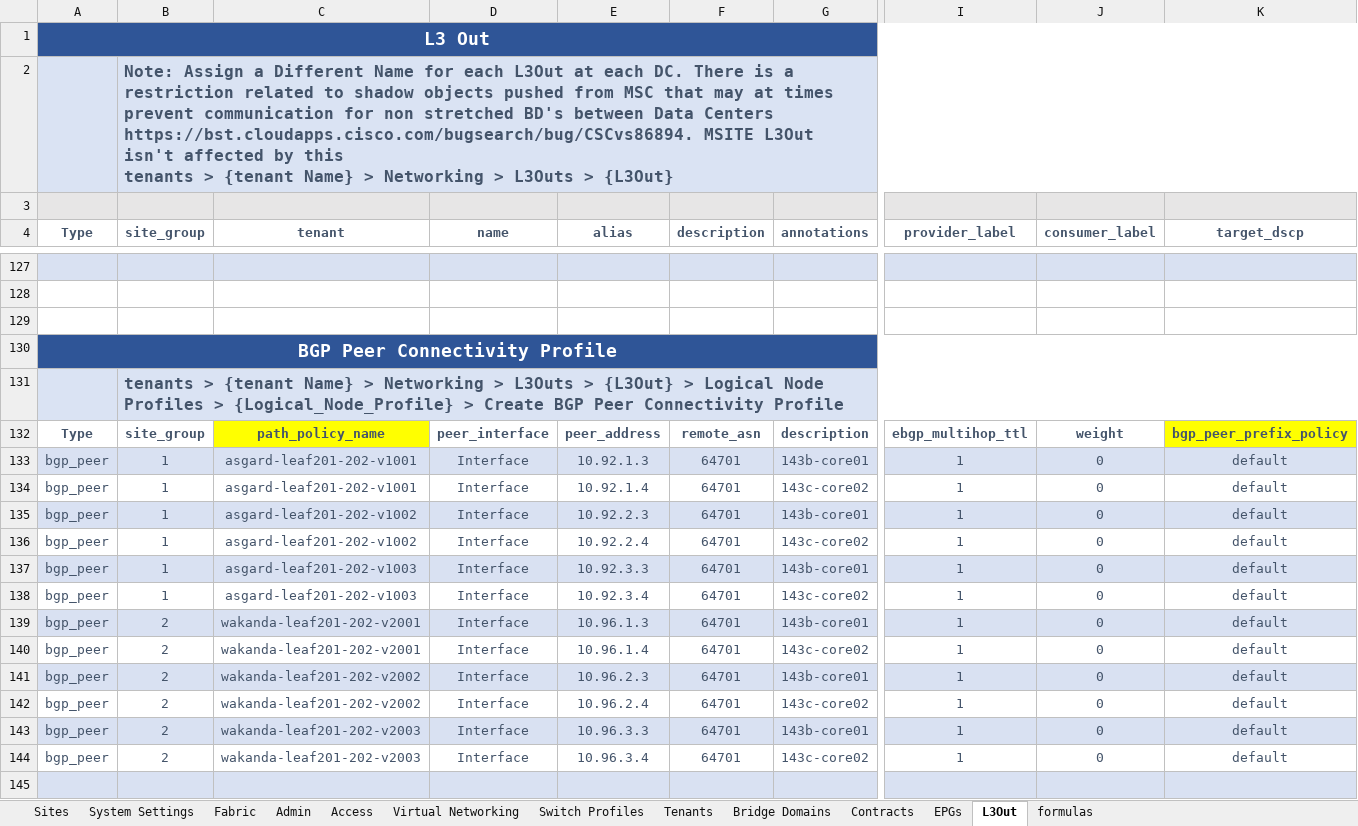
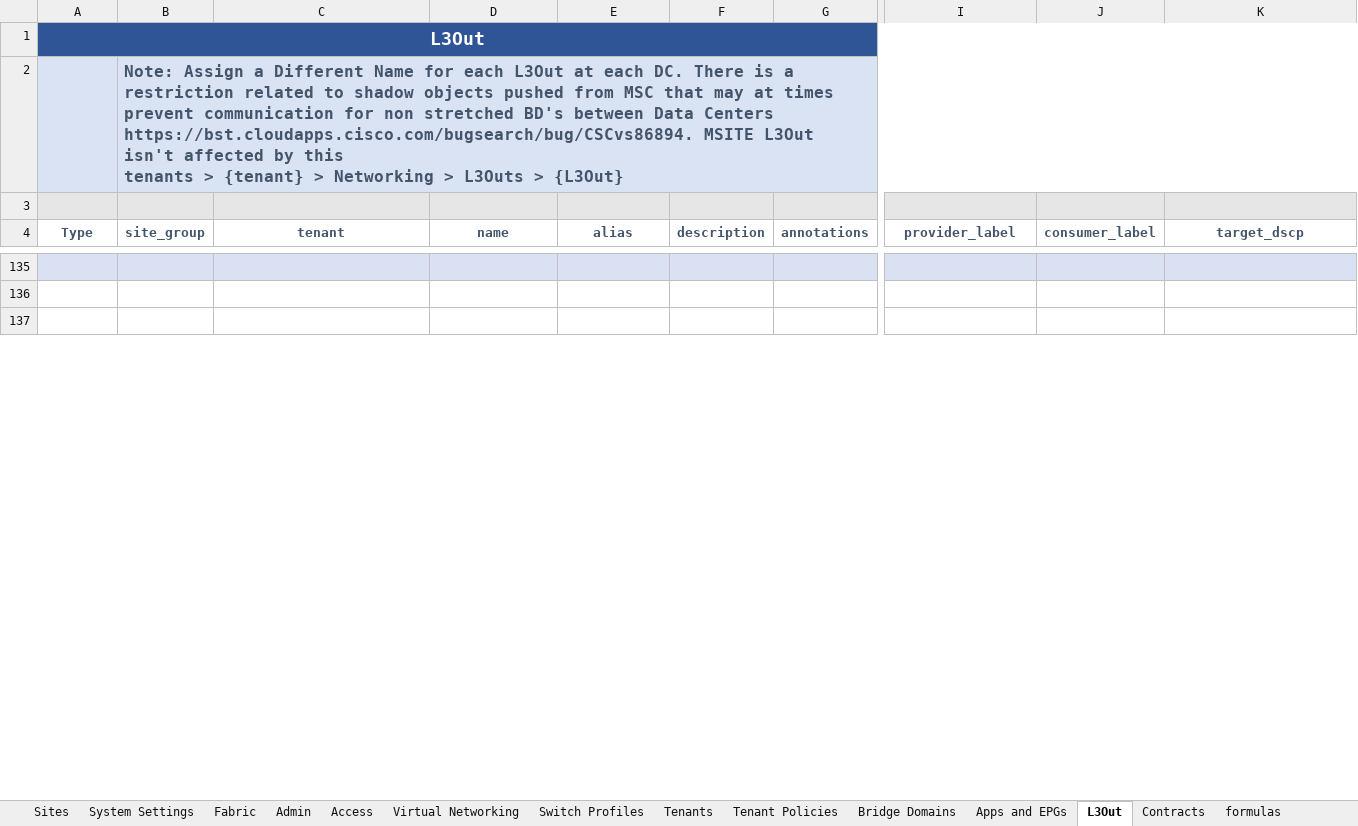
Before and after one commit to scotttyso/iac-easy-aci, an Excel workbook: ACI_Base_Workbookv2.xlsx, sheet L3Out, drawn as a sheet; only a part is shown, gaps mark what is left out; values as stored, in another font and other column widths than the file's, no borders; removed rows and columns are numbered as before the commit, all else as after; rows hold the shown columns only; the diff covers the shown part only; the diff names each change by its address in the sheet, - before the commit and + after, or states it on an @@ line.

Commit message:
added tenants and bridge domains

```diff
--- a/ACI_Base_Workbookv2.xlsx (sheet L3Out)
+++ b/ACI_Base_Workbookv2.xlsx (sheet L3Out)
-sheet tab: EPGs
+sheet tab: Apps and EPGs
+sheet tab: Tenant Policies
@@ sheet tab order changed: Sites | System Settings | Fabric | Admin | Access | Virtual Networking | Switch Profiles | Tenants | Tenant Policies | Bridge Domains | Apps and EPGs | L3Out | Contracts | formulas @@
-A1 (Type): L3 Out
+A1 (Type): L3Out
-B2 (site_group): …tenants > {tenant Name} > Networking…
+B2 (site_group): …tenants > {tenant} > Networking…
@@ row 130 moved to row 147: BGP Peer Connectivity Profile @@
-row 131:  | tenants > {tenant Name} > Networking > L3Outs > {L3Out} > Logical Node Profiles > {Logical_Node_Profile} > Create BGP Peer Connectivity Profile
@@ row 132 moved to row 149: Type @@
-row 133: bgp_peer | 1 | asgard-leaf201-202-v1001 | Interface | 10.92.1.3 | 64701 | 143b-core01 | 1 | 0 | default
-row 134: bgp_peer | 1 | asgard-leaf201-202-v1001 | Interface | 10.92.1.4 | 64701 | 143c-core02 | 1 | 0 | default
-row 135: bgp_peer | 1 | asgard-leaf201-202-v1002 | Interface | 10.92.2.3 | 64701 | 143b-core01 | 1 | 0 | default
-row 136: bgp_peer | 1 | asgard-leaf201-202-v1002 | Interface | 10.92.2.4 | 64701 | 143c-core02 | 1 | 0 | default
-row 137: bgp_peer | 1 | asgard-leaf201-202-v1003 | Interface | 10.92.3.3 | 64701 | 143b-core01 | 1 | 0 | default
-row 138: bgp_peer | 1 | asgard-leaf201-202-v1003 | Interface | 10.92.3.4 | 64701 | 143c-core02 | 1 | 0 | default
-row 139: bgp_peer | 2 | wakanda-leaf201-202-v2001 | Interface | 10.96.1.3 | 64701 | 143b-core01 | 1 | 0 | default
-row 140: bgp_peer | 2 | wakanda-leaf201-202-v2001 | Interface | 10.96.1.4 | 64701 | 143c-core02 | 1 | 0 | default
-row 141: bgp_peer | 2 | wakanda-leaf201-202-v2002 | Interface | 10.96.2.3 | 64701 | 143b-core01 | 1 | 0 | default
-row 142: bgp_peer | 2 | wakanda-leaf201-202-v2002 | Interface | 10.96.2.4 | 64701 | 143c-core02 | 1 | 0 | default
-row 143: bgp_peer | 2 | wakanda-leaf201-202-v2003 | Interface | 10.96.3.3 | 64701 | 143b-core01 | 1 | 0 | default
-row 144: bgp_peer | 2 | wakanda-leaf201-202-v2003 | Interface | 10.96.3.4 | 64701 | 143c-core02 | 1 | 0 | default
-row 145: (empty)
```
Also changed, not shown: 24 added rows, 2 removed rows, 25 edited cells and cell formats elsewhere in this sheet, sheet Bridge Domains, sheet Tenants, sheet Apps and EPGs, sheet Access, sheet Switch Profiles, Asgard_interface_selectors.xlsx, Wakanda_interface_selectors.xlsx, 6 other files.
